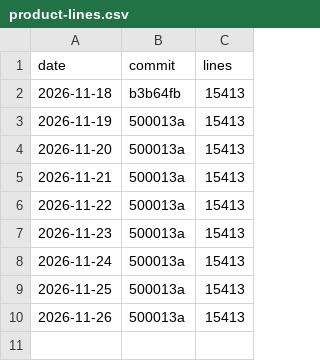
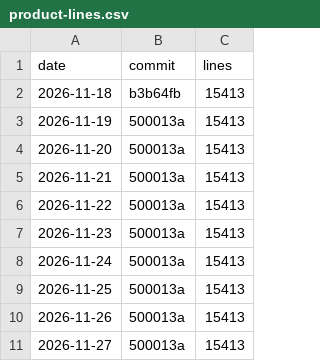
Before and after one commit to ThePixelPilgrim/durchlauferhitzer, a CSV file: product-lines.csv, drawn as a sheet; the diff names each change by its address in the sheet, - before the commit and + after, or states it on an @@ line.

```diff
--- a/product-lines.csv
+++ b/product-lines.csv
+row 11: 2026-11-27 | 500013a | 15413
```
Also changed, not shown: results.csv, 1 other file.
